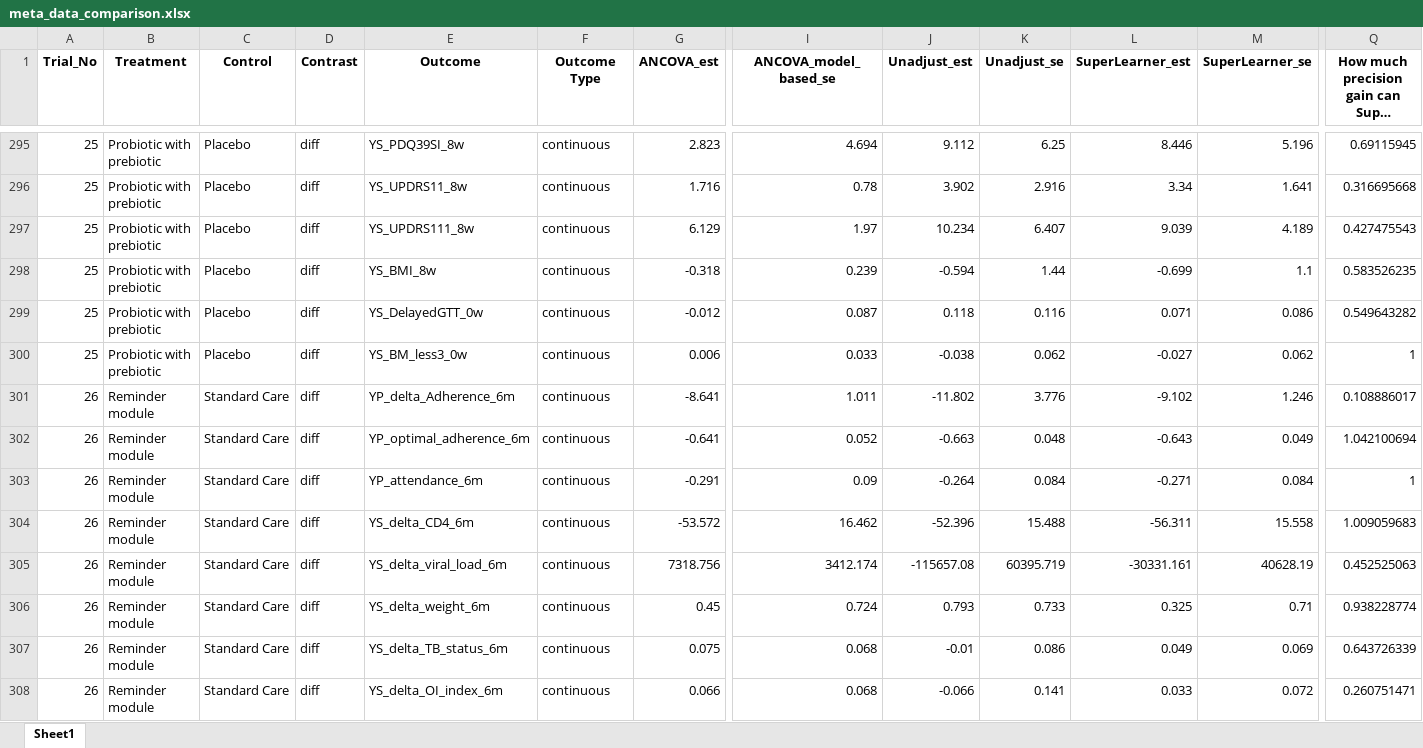
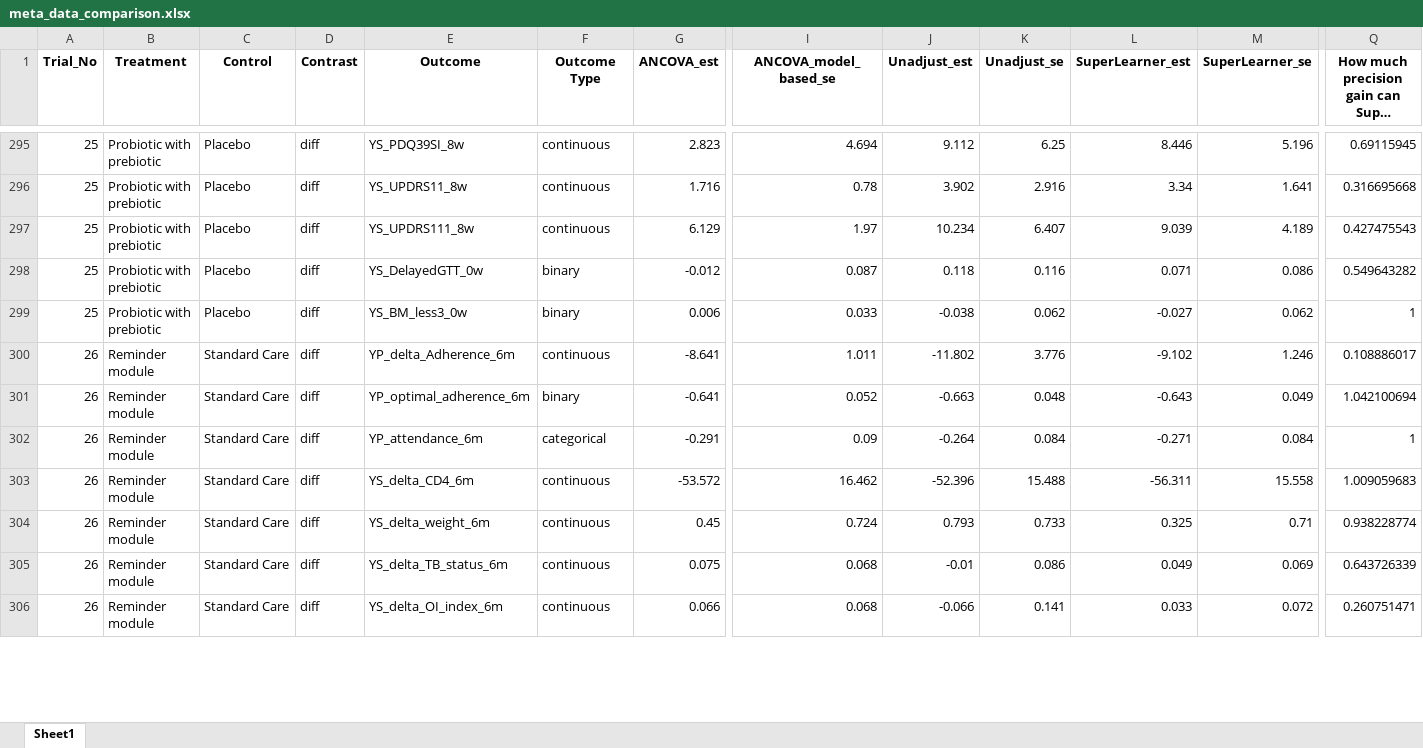
Before and after one commit to syl051088/RCT_Data, an Excel workbook: cleaned_data/meta_data_comparison.xlsx, sheet Sheet1, drawn as a sheet; only a part is shown, gaps mark what is left out; long unchanged cells end in …; values as stored, in another font and other column widths than the file's, no borders; removed rows and columns are numbered as before the commit, all else as after; rows hold the shown columns only; the diff covers the shown part only; the diff names each change by its address in the sheet, - before the commit and + after, or states it on an @@ line.

Commit message:
compete the first 30 trials

```diff
--- a/cleaned_data/meta_data_comparison.xlsx (sheet Sheet1)
+++ b/cleaned_data/meta_data_comparison.xlsx (sheet Sheet1)
-row 298: 25 | Probiotic with prebiotic | Placebo | diff | YS_BMI_8w | continuous | -0.318 | 0.239 | -0.594 | 1.44 | -0.699 | 1.1 | 0.583526235
-F298:F299 (Outcome Type): continuous
+F298:F299 (Outcome Type): binary
-F301 (Outcome Type): continuous
+F301 (Outcome Type): binary
-F302 (Outcome Type): continuous
+F302 (Outcome Type): categorical
-row 305: 26 | Reminder module | Standard Care | diff | YS_delta_viral_load_6m | continuous | 7318.756 | 3412.174 | -115657.08 | 60395.719 | -30331.161 | 40628.19 | 0.452525063
```
Also changed, not shown: 33 edited cells elsewhere in this sheet, 6 other files.
